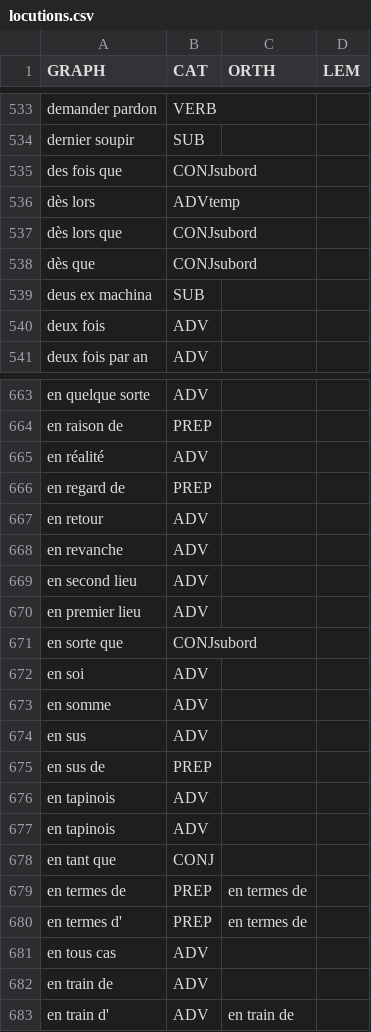
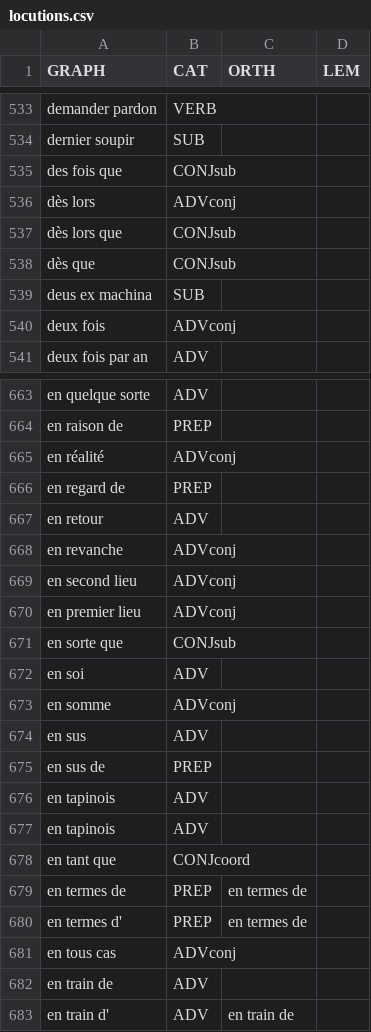
Before and after one commit to oeuvres/alix, a CSV file: java/alix/fr/locutions.csv, drawn as a sheet; only a part is shown, gaps mark what is left out; the diff covers the shown part only.

```diff
--- a/java/alix/fr/locutions.csv
+++ b/java/alix/fr/locutions.csv
@@ -534,8 +534,8 @@ demander pardon,VERB,,
 dernier soupir,SUB,,
-des fois que,CONJsubord,,
-dès lors,ADVtemp,,
-dès lors que,CONJsubord,,
-dès que,CONJsubord,,
+des fois que,CONJsub,,
+dès lors,ADVconj,,
+dès lors que,CONJsub,,
+dès que,CONJsub,,
 deus ex machina,SUB,,
-deux fois,ADV,,
+deux fois,ADVconj,,
 deux fois par an,ADV,,
@@ -664,11 +664,11 @@ en quelque sorte,ADV,,
 en raison de,PREP,,
-en réalité,ADV,,
+en réalité,ADVconj,,
 en regard de,PREP,,
 en retour,ADV,,
-en revanche,ADV,,
-en second lieu,ADV,,
-en premier lieu,ADV,,
-en sorte que,CONJsubord,,
+en revanche,ADVconj,,
+en second lieu,ADVconj,,
+en premier lieu,ADVconj,,
+en sorte que,CONJsub,,
 en soi,ADV,,
-en somme,ADV,,
+en somme,ADVconj,,
 en sus,ADV,,
@@ -677,6 +677,6 @@ en tapinois,ADV,,
 en tapinois,ADV,,
-en tant que,CONJ,,
+en tant que,CONJcoord,,
 en termes de,PREP,en termes de,
 en termes d',PREP,en termes de,
-en tous cas,ADV,,
+en tous cas,ADVconj,,
 en train de,ADV,,
```
Also changed, not shown: 1 added row and 76 edited cells elsewhere in this file, java/alix/fr/author.csv, java/alix/fr/commune.csv, 20 other files.
